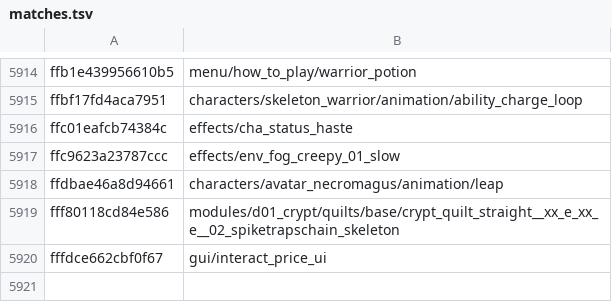
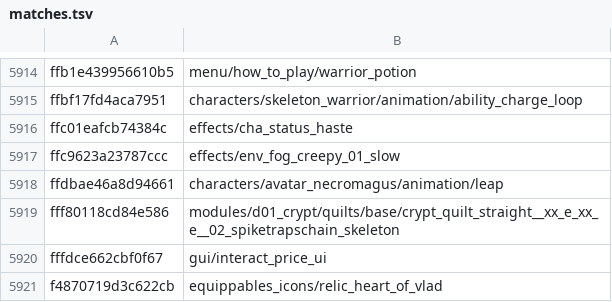
Before and after one commit to SavageDuck26/Gauntlet-Delve, a TSV file: Scripting/hashcracker/matches.tsv, drawn as a sheet; only a part is shown, gaps mark what is left out.

Commit message:
Recover equippables_icons/relic_heart_of_vlad: icon words are display-text slugs
The 15 talisman item names (Thyra's Vow ... Reaper Charm) are the potion abilities
- "Each Hero has a Potion Ability ... Unlock new Talismans to get new Potion
Abilities" - and they are *item* names.  The icons are named after the *ability*,
so every slug, glued, word and Lua-token form of those names gives 0, including every
identifier inside the two talismans' own Lua (`potion_explosion`, `potion_throw`,
`potion_projectile`, `wisps_cast`, `ultimate_throw_windup`, `ultimate_wisps_windup`).

What does work is the *display* text:

    strings "More of Thor"  -> hud/action_icons/warrior_ultimate_moreofthor
    strings "Dryad's Song"  -> hud/action_icons/elf_ultimate_dryadssong

lowercase, strip apostrophes, glue.  So the whole language file is the vocabulary
(91,936 null-separated values; a language-index + offset table, no text keys), and
tools/make_loc_slugs.py turns every 1-4 word n-gram that starts on a capitalised
word into 13,346 glued/underscored slugs for sweeps/localization_hunt.sh.

Its self-check is what makes the rule trustworthy: sweeping those slugs *reproduces*
28 names we already held, across hud/action_icons (actions and ultimates),
equippables_icons/relic_*, equippables_icons/equipment, hud/hud, hud/boss,
hud/elements, hud/potion and hud/spells.

One name came out, closing the relic icons:

    f4870719d3c622cb   equippables_icons/relic_heart_of_vlad

(61.1 had placed this hash as "a relic icon" from the material that draws it and
left it; the display string is "Heart of Vlad".)

The two potion-ability icons that remain (402c8d6e26caf96f the warrior's potion
flask, 965dc9490a86221e the elf's wisps) are neither display slugs nor any token of
the talismans that carry them, so theirs is the art and the UI code that resolves
`icon = warrior_ultimate_01`, not vocabulary.  Recorded in 60.19 with both sweeps.

Overlay 6,523 -> 6,524; unresolved 1,024 -> 1,023 (texture 314 -> 313).

```diff
--- a/Scripting/hashcracker/matches.tsv
+++ b/Scripting/hashcracker/matches.tsv
@@ -5920 +5920,2 @@ fff80118cd84e586	modules/d01_crypt/quilts/base/crypt_quilt_straight__xx_e_xx_e__
 fffdce662cbf0f67	gui/interact_price_ui
+f4870719d3c622cb	equippables_icons/relic_heart_of_vlad
```
Also changed, not shown: 4 other files.
